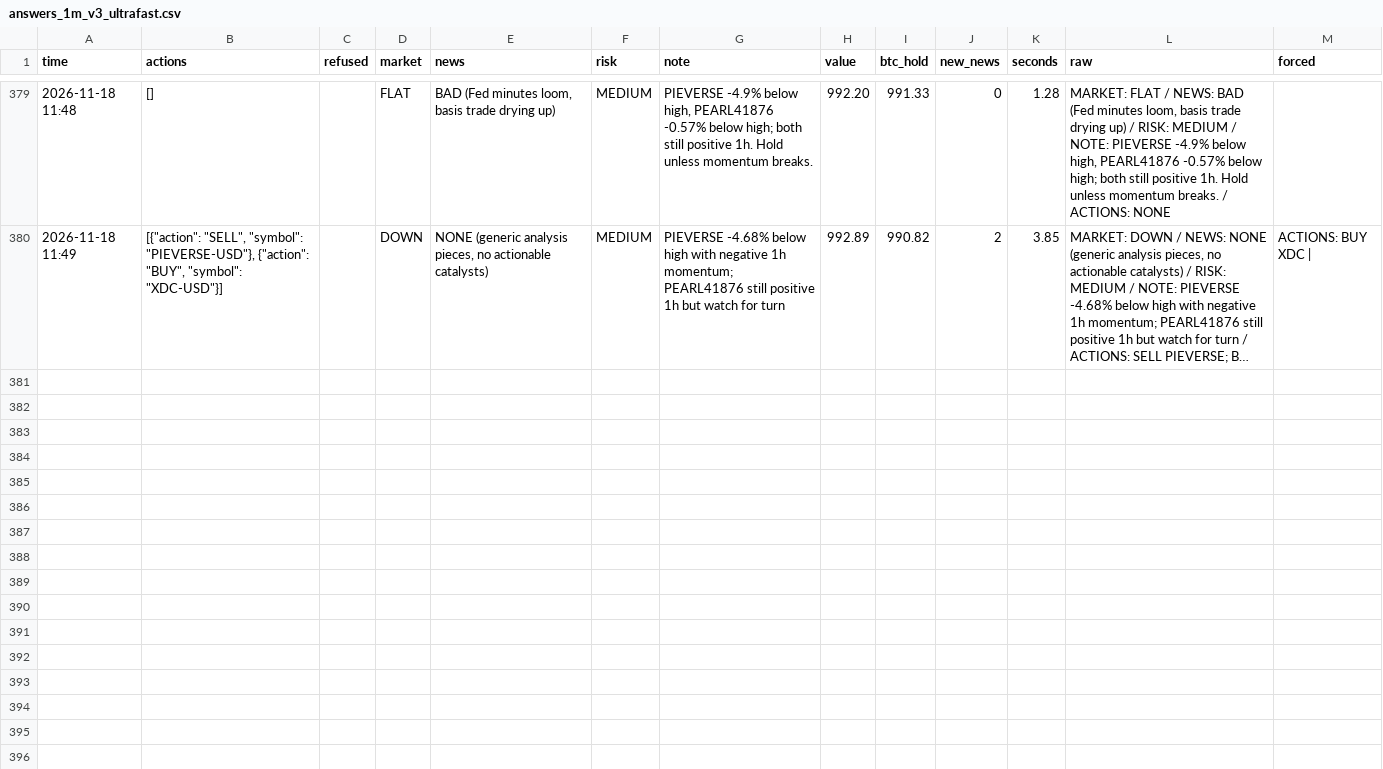
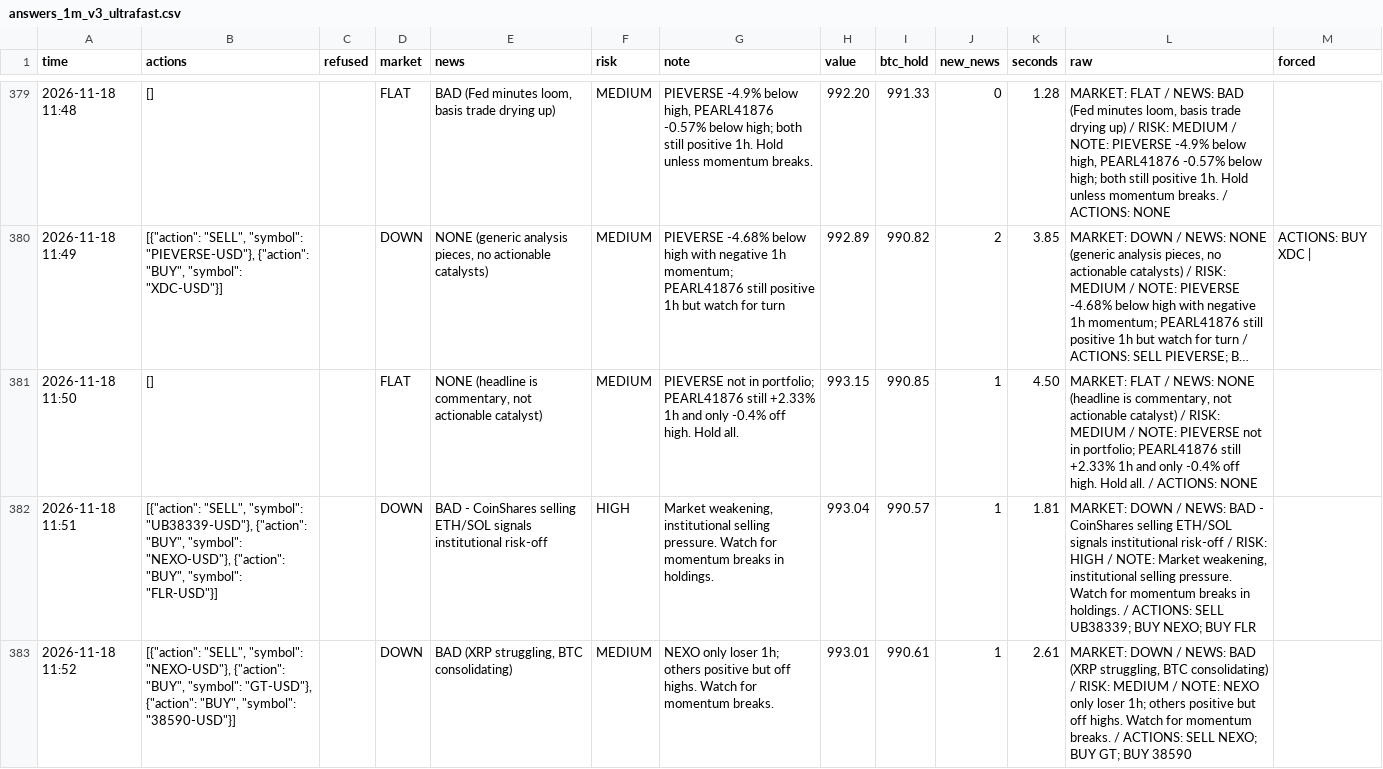
Before and after one commit to osofat100-cmyk/Machine-, a CSV file: crypto/answers_1m_v3_ultrafast.csv, drawn as a sheet; only a part is shown, gaps mark what is left out; long unchanged cells end in …; the diff covers the shown part only; the diff names each change by its address in the sheet, - before the commit and + after, or states it on an @@ line.

```diff
--- a/crypto/answers_1m_v3_ultrafast.csv
+++ b/crypto/answers_1m_v3_ultrafast.csv
+row 381: 2026-11-18 11:50 | [] |  | FLAT | NONE (headline is commentary, not actionable catalyst) | MEDIUM | PIEVERSE not in portfolio; PEARL41876 still +2.33% 1h and only -0.4% off high. Hold all. | 993.15 | 990.85 | 1 | 4.50 | MARKET: FLAT / NEWS: NONE (headline is commentary, not actionable catalyst) / RISK: MEDIUM / NOTE: PIEVERSE not in portfolio; PEARL41876 still +2.33% 1h and only -0.4% off high. Hold all. / ACTIONS: NONE
+row 382: 2026-11-18 11:51 | [{"action": "SELL", "symbol": "UB38339-USD"}, {"action": "BUY", "symbol": "NEXO-USD"}, {"action": "BUY", "symbol": "FLR-USD"}] |  | DOWN | BAD - CoinShares selling ETH/SOL signals institutional risk-off | HIGH | Market weakening, institutional selling pressure. Watch for momentum breaks in holdings. | 993.04 | 990.57 | 1 | 1.81 | MARKET: DOWN / NEWS: BAD - CoinShares selling ETH/SOL signals institutional risk-off / RISK: HIGH / NOTE: Market weakening, institutional selling pressure. Watch for momentum breaks in holdings. / ACTIONS: SELL UB38339; BUY NEXO; BUY FLR
+row 383: 2026-11-18 11:52 | [{"action": "SELL", "symbol": "NEXO-USD"}, {"action": "BUY", "symbol": "GT-USD"}, {"action": "BUY", "symbol": "38590-USD"}] |  | DOWN | BAD (XRP struggling, BTC consolidating) | MEDIUM | NEXO only loser 1h; others positive but off highs. Watch for momentum breaks. | 993.01 | 990.61 | 1 | 2.61 | MARKET: DOWN / NEWS: BAD (XRP struggling, BTC consolidating) / RISK: MEDIUM / NOTE: NEXO only loser 1h; others positive but off highs. Watch for momentum breaks. / ACTIONS: SELL NEXO; BUY GT; BUY 38590
```
Also changed, not shown: 3 added rows elsewhere in this file, crypto/answers_1m_every2_v3_ultra.csv, crypto/answers_1m_every2_v3_ultrafast.csv, 12 other files.
